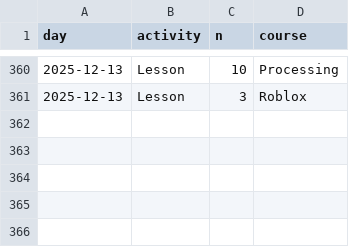
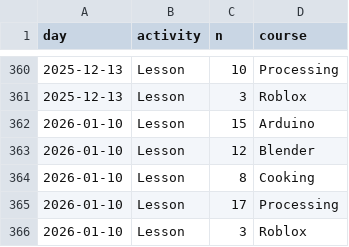
Before and after one commit to uppsala-makerspace/loerdagskurser, a CSV file: docs/data/statistiker_besoekare/n_learners_per_course_per_day.csv, drawn as a sheet; only a part is shown, gaps mark what is left out.

```diff
--- a/docs/data/statistiker_besoekare/n_learners_per_course_per_day.csv
+++ b/docs/data/statistiker_besoekare/n_learners_per_course_per_day.csv
@@ -361 +361,6 @@ day,activity,n,course
 2025-12-13,Lesson,3,Roblox
+2026-01-10,Lesson,15,Arduino
+2026-01-10,Lesson,12,Blender
+2026-01-10,Lesson,8,Cooking
+2026-01-10,Lesson,17,Processing
+2026-01-10,Lesson,3,Roblox
```
Also changed, not shown: docs/data/statistiker_besoekare/n_learners_per_day.csv, 2 other files.
